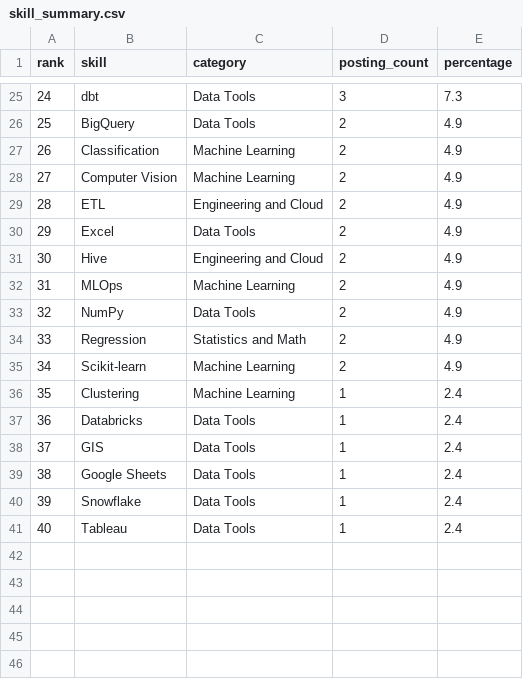
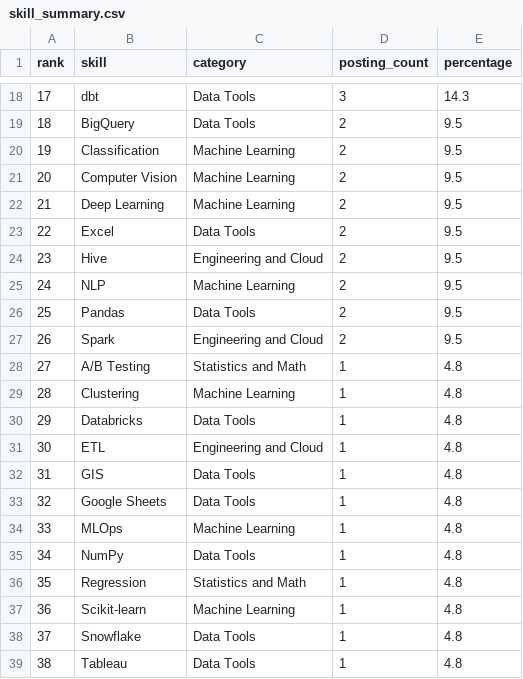
Before and after one commit to adarshcm28/Internship-Skill-Analyzer, a CSV file: data/processed/analysis/skill_summary.csv, drawn as a sheet; only a part is shown, gaps mark what is left out; removed rows and columns are numbered as before the commit, all else as after; the diff covers the shown part only; the diff names each change by its address in the sheet, - before the commit and + after, or states it on an @@ line.

```diff
--- a/data/processed/analysis/skill_summary.csv
+++ b/data/processed/analysis/skill_summary.csv
@@ column A (rank) renumbered from row 3 down @@
-E18 (percentage): 7.3
+E18 (percentage): 14.3
-E19:E21 (percentage): 4.9
+E19:E21 (percentage): 9.5
-row 29: 28 | ETL | Engineering and Cloud | 2 | 4.9
+row 22: 21 | Deep Learning | Machine Learning | 2 | 9.5
-E23:E26 (percentage): 4.9
+E23:E26 (percentage): 9.5
-B25 (skill): MLOps
+B25 (skill): NLP
-B26 (skill): NumPy
+B26 (skill): Pandas
-row 34: 33 | Regression | Statistics and Math | 2 | 4.9
-row 35: 34 | Scikit-learn | Machine Learning | 2 | 4.9
+row 27: 26 | Spark | Engineering and Cloud | 2 | 9.5
+row 28: 27 | A/B Testing | Statistics and Math | 1 | 4.8
-E29:E30 (percentage): 2.4
+E29:E30 (percentage): 4.8
+row 31: 30 | ETL | Engineering and Cloud | 1 | 4.8
-E32:E33 (percentage): 2.4
+E32:E33 (percentage): 4.8
+row 34: 33 | MLOps | Machine Learning | 1 | 4.8
+row 35: 34 | NumPy | Data Tools | 1 | 4.8
+row 36: 35 | Regression | Statistics and Math | 1 | 4.8
+row 37: 36 | Scikit-learn | Machine Learning | 1 | 4.8
-E38:E39 (percentage): 2.4
+E38:E39 (percentage): 4.8
```
Also changed, not shown: 4 added rows, 11 removed rows and 18 edited cells elsewhere in this file, data/processed/analysis/category_summary.csv, data/processed/analysis/posting_difficulty.csv, 13 other files.
